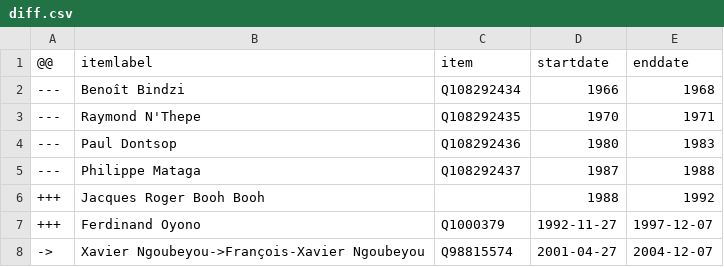
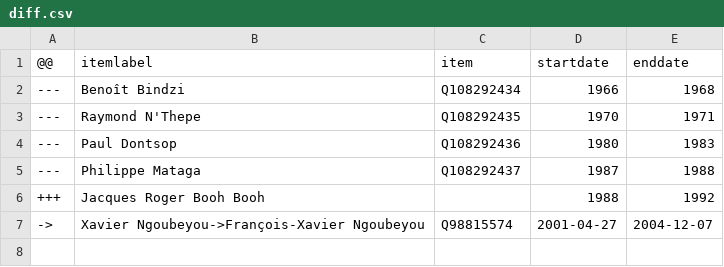
Before and after one commit to every-politician-scrapers/cameroon, a CSV file: sources/minister-foreign/diff.csv, drawn as a sheet; the diff names each change by its address in the sheet, - before the commit and + after, or states it on an @@ line.

```diff
--- a/sources/minister-foreign/diff.csv
+++ b/sources/minister-foreign/diff.csv
-row 7: +++ | Ferdinand Oyono | Q1000379 | 1992-11-27 | 1997-12-07
```
Also changed, not shown: sources/minister-foreign/wikidata.csv.
